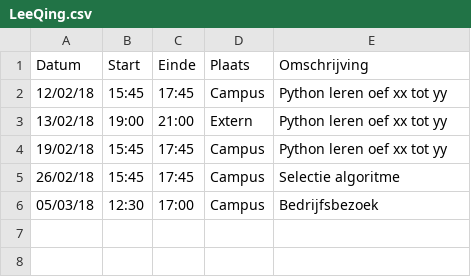
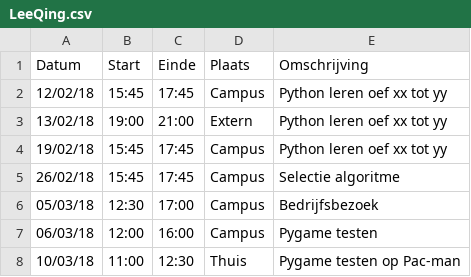
Before and after one commit to AvPelli/pacman_python, a CSV file: logboeken/LeeQing.csv, drawn as a sheet.

Commit message:
Logboek aangevuld

```diff
--- a/logboeken/LeeQing.csv
+++ b/logboeken/LeeQing.csv
@@ -6 +6,3 @@ Datum,Start,Einde,Plaats,Omschrijving
 05/03/18,12:30,17:00,Campus,Bedrijfsbezoek
+06/03/18,12:00,16:00,Campus,Pygame testen
+10/03/18,11:00,12:30,Thuis,Pygame testen op Pac-man
```
